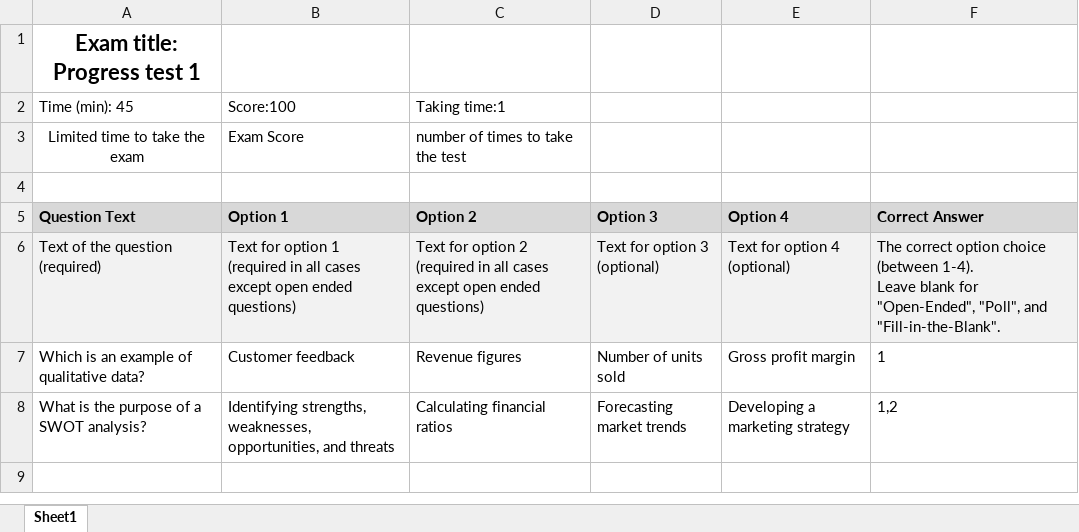
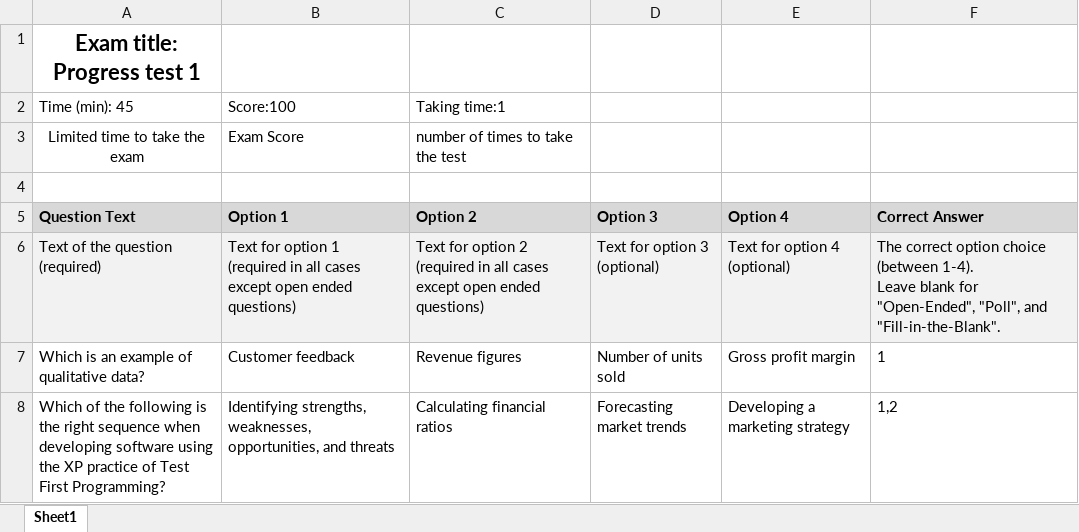
Before and after one commit to Ha-Xuan-Hau/QuizOnline, an Excel workbook: build/web/ExampleFormQuetionSet.xlsx, sheet Sheet1, drawn as a sheet; values as stored, in another font and other column widths than the file's, no borders; the diff names each change by its address in the sheet, - before the commit and + after, or states it on an @@ line.

```diff
--- a/build/web/ExampleFormQuetionSet.xlsx (sheet Sheet1)
+++ b/build/web/ExampleFormQuetionSet.xlsx (sheet Sheet1)
-A8 (Question Text): What is the purpose of a SWOT analysis?
+A8 (Question Text): Which of the following is the right sequence when developing software using the XP practice of Test First Programming?
```
Also changed, not shown: web/ExampleFormQuetionSet.xlsx, 8 other files.
